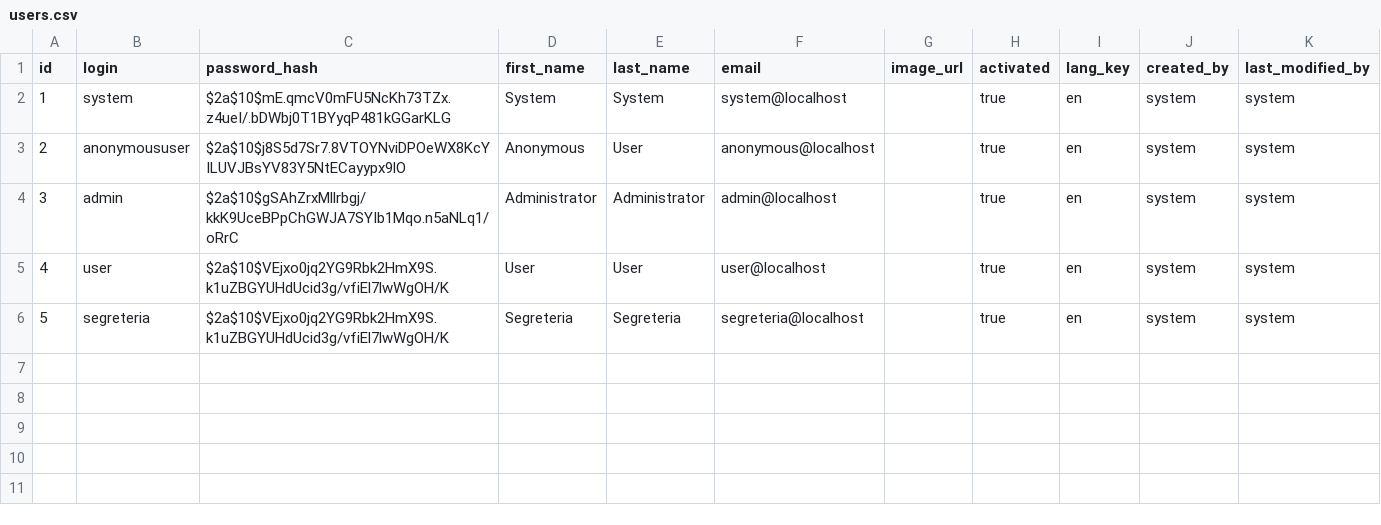
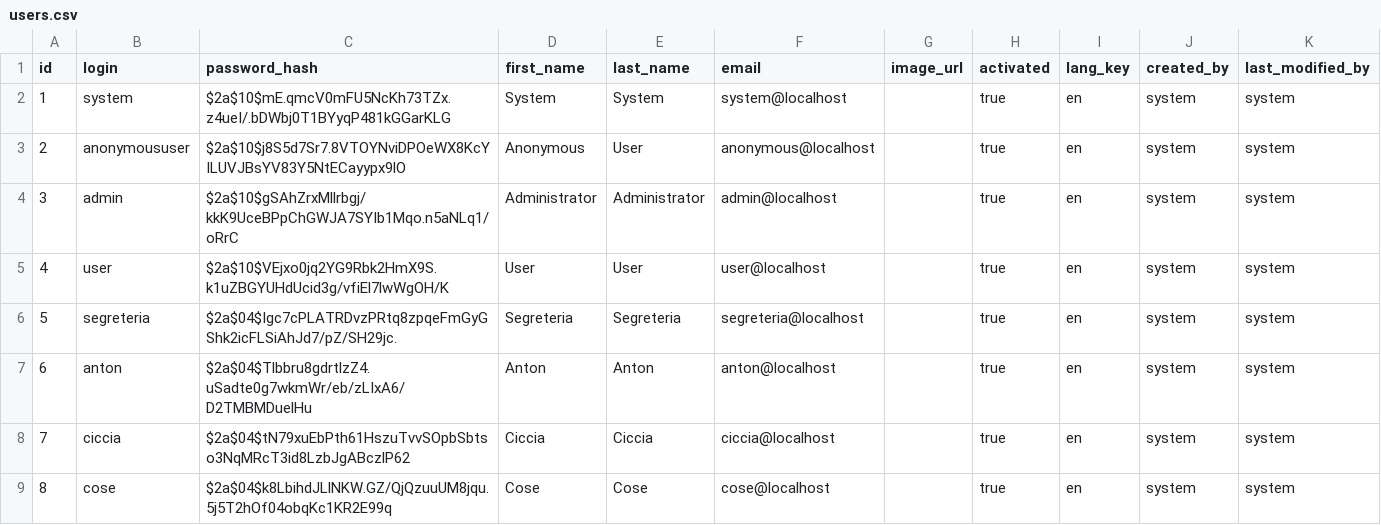
Before and after one commit to noce95/uni, a CSV file: jhipster-app/src/main/resources/config/liquibase/users.csv, drawn as a sheet.

Commit message:
legato studente con user

```diff
--- a/jhipster-app/src/main/resources/config/liquibase/users.csv
+++ b/jhipster-app/src/main/resources/config/liquibase/users.csv
@@ -5,2 +5,5 @@ id;login;password_hash;first_name;last_name;email;image_url;activated;lang_key;c
 4;user;$2a$10$VEjxo0jq2YG9Rbk2HmX9S.k1uZBGYUHdUcid3g/vfiEl7lwWgOH/K;User;User;user@localhost;;true;en;system;system
-5;segreteria;$2a$10$VEjxo0jq2YG9Rbk2HmX9S.k1uZBGYUHdUcid3g/vfiEl7lwWgOH/K;Segreteria;Segreteria;segreteria@localhost;;true;en;system;system
+5;segreteria;$2a$04$Igc7cPLATRDvzPRtq8zpqeFmGyGShk2icFLSiAhJd7/pZ/SH29jc.;Segreteria;Segreteria;segreteria@localhost;;true;en;system;system
+6;anton;$2a$04$Tlbbru8gdrtlzZ4.uSadte0g7wkmWr/eb/zLIxA6/D2TMBMDuelHu;Anton;Anton;anton@localhost;;true;en;system;system
+7;ciccia;$2a$04$tN79xuEbPth61HszuTvvSOpbSbtso3NqMRcT3id8LzbJgABczlP62;Ciccia;Ciccia;ciccia@localhost;;true;en;system;system
+8;cose;$2a$04$k8LbihdJLlNKW.GZ/QjQzuuUM8jqu.5j5T2hOf04obqKc1KR2E99q;Cose;Cose;cose@localhost;;true;en;system;system
```
Also changed, not shown: 24 other files.
